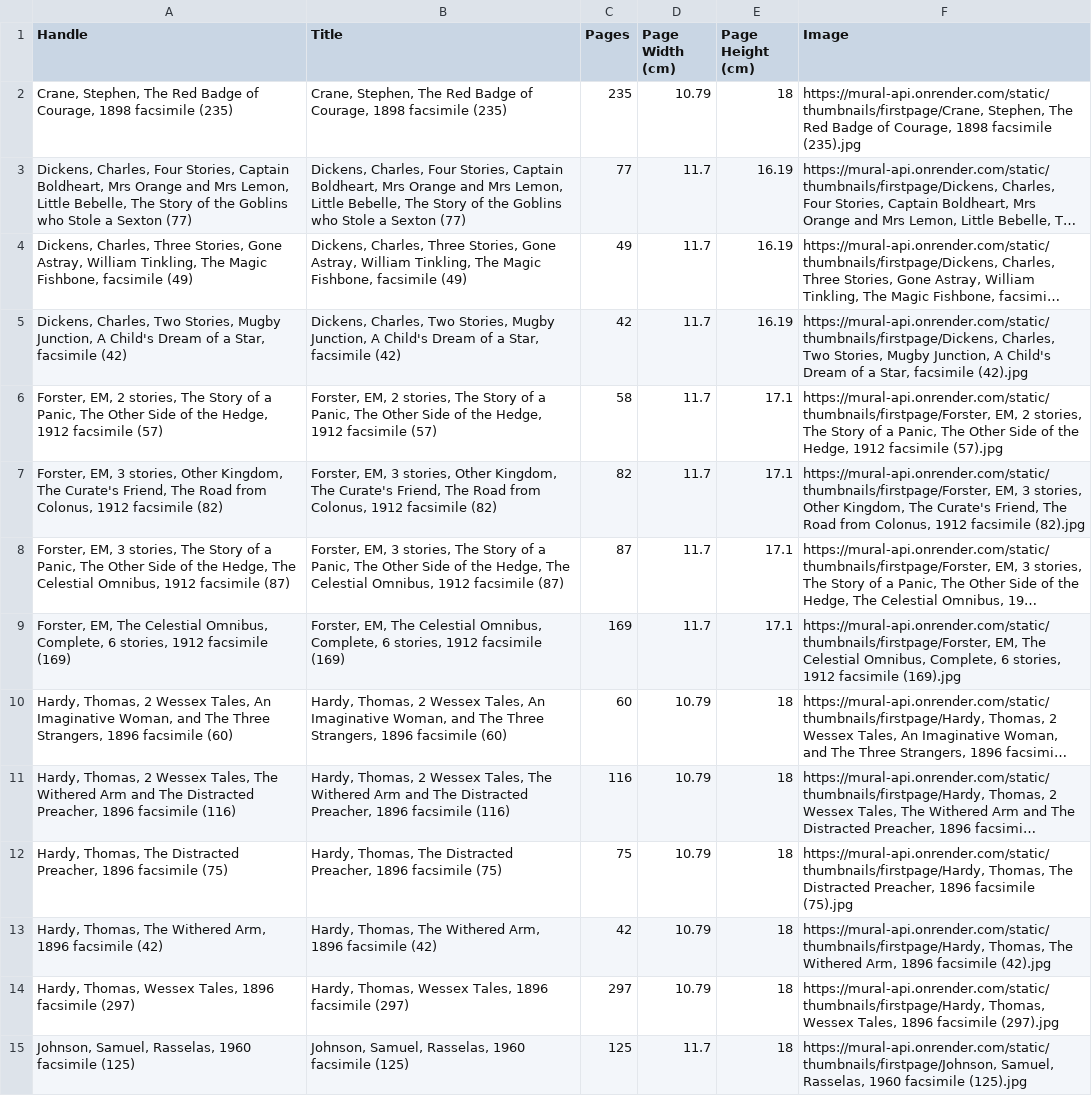
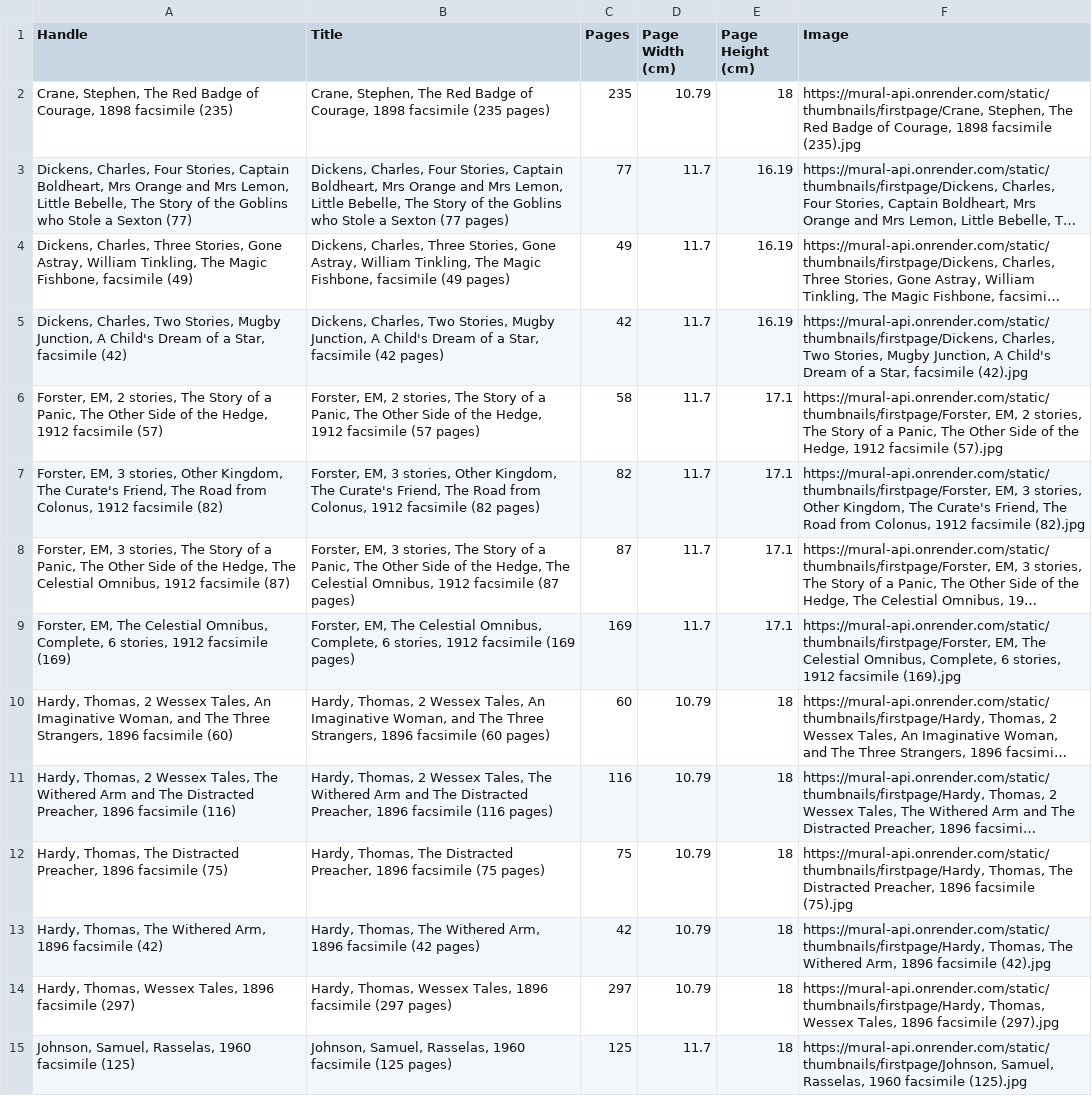
Before and after one commit to gdexter1882-commits/mural-api, a CSV file: mural_master.csv, drawn as a sheet; only a part is shown; long unchanged cells end in …; the diff covers the shown part only; the diff names each change by its address in the sheet, - before the commit and + after, or states it on an @@ line.

Commit message:
Add files via upload

```diff
--- a/mural_master.csv
+++ b/mural_master.csv
-B2 (Title): …1898 facsimile (235)
+B2 (Title): …1898 facsimile (235 pages)
-B3 (Title): …a Sexton (77)
+B3 (Title): …a Sexton (77 pages)
-B4 (Title): …Fishbone, facsimile (49)
+B4 (Title): …Fishbone, facsimile (49 pages)
-B5 (Title): …Star, facsimile (42)
+B5 (Title): …Star, facsimile (42 pages)
-B6 (Title): …1912 facsimile (57)
+B6 (Title): …1912 facsimile (57 pages)
-B7 (Title): …1912 facsimile (82)
+B7 (Title): …1912 facsimile (82 pages)
-B8 (Title): …1912 facsimile (87)
+B8 (Title): …1912 facsimile (87 pages)
-B9 (Title): …1912 facsimile (169)
+B9 (Title): …1912 facsimile (169 pages)
-B10 (Title): …1896 facsimile (60)
+B10 (Title): …1896 facsimile (60 pages)
-B11 (Title): …1896 facsimile (116)
+B11 (Title): …1896 facsimile (116 pages)
-B12 (Title): …1896 facsimile (75)
+B12 (Title): …1896 facsimile (75 pages)
-B13 (Title): …1896 facsimile (42)
+B13 (Title): …1896 facsimile (42 pages)
-B14 (Title): …1896 facsimile (297)
+B14 (Title): …1896 facsimile (297 pages)
-B15 (Title): …1960 facsimile (125)
+B15 (Title): …1960 facsimile (125 pages)
```
Also changed, not shown: 50 edited cells elsewhere in this file.
